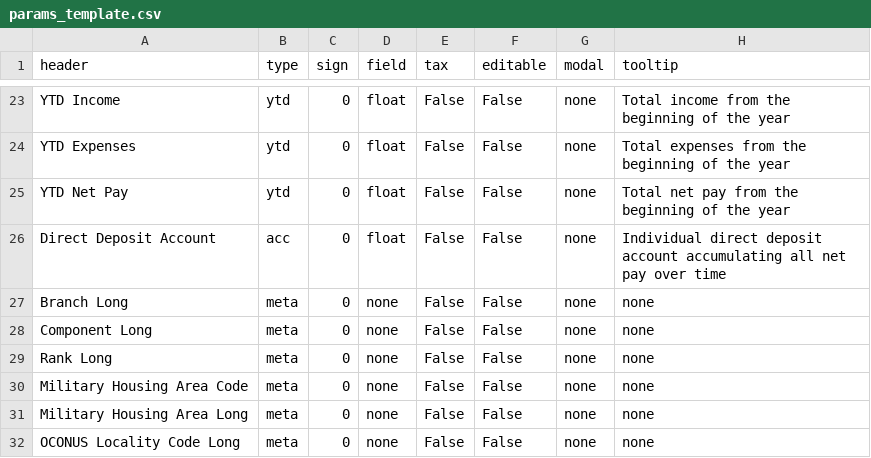
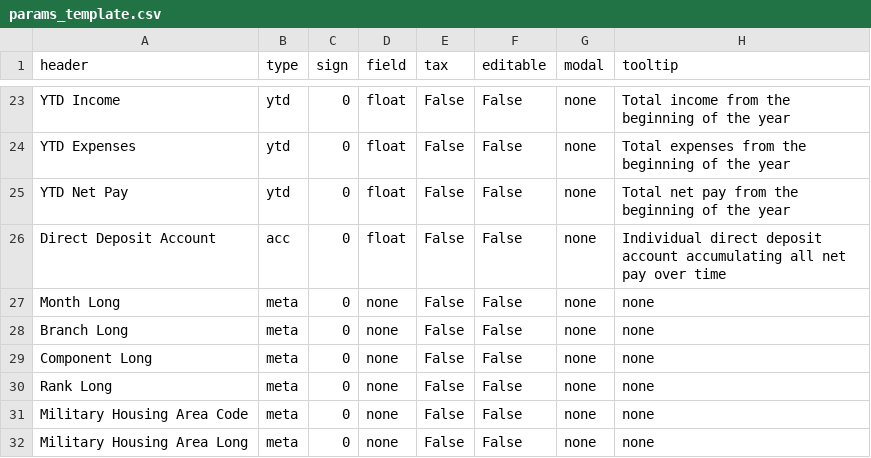
Before and after one commit to west757/PayLES, a CSV file: app/static/csv/params_template.csv, drawn as a sheet; only a part is shown, gaps mark what is left out; the shorter side is filled out with more unchanged rows; the diff names each change by its address in the sheet, - before the commit and + after, or states it on an @@ line.

Commit message:
Updating edit modal

```diff
--- a/app/static/csv/params_template.csv
+++ b/app/static/csv/params_template.csv
+row 27: Month Long | meta | 0 | none | False | False | none | none
```
Also changed, not shown: 10 other files.
